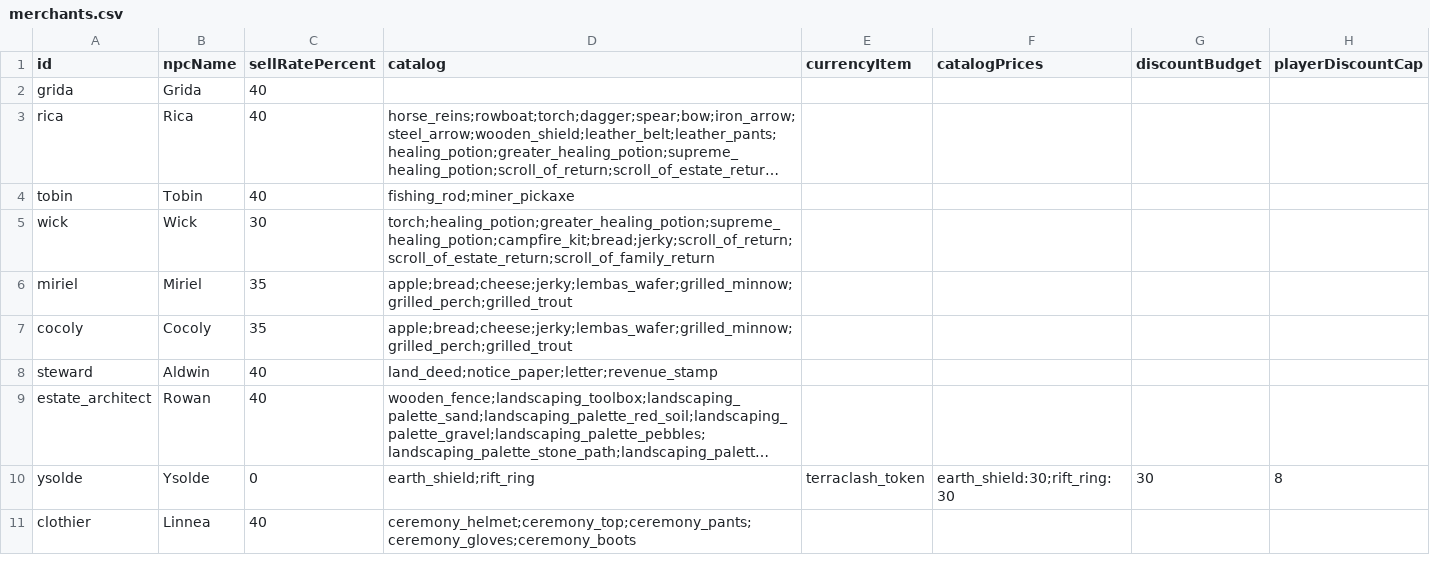
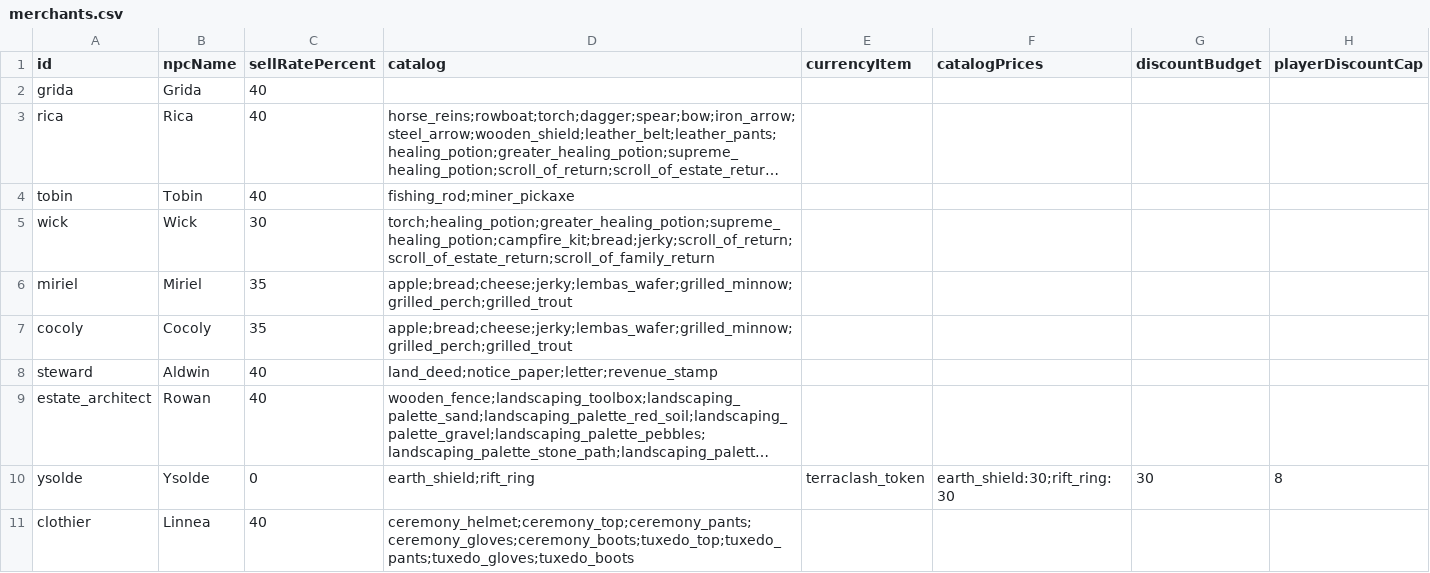
Before and after one commit to Julian-adv/OpenMMO, a CSV file: data-src/merchants.csv, drawn as a sheet; long unchanged cells end in …; the diff names each change by its address in the sheet, - before the commit and + after, or states it on an @@ line.

```diff
--- a/data-src/merchants.csv
+++ b/data-src/merchants.csv
-D11 (catalog): ceremony_helmet;ceremony_top;ceremony_pants;ceremony_gloves;ceremony_boots
+D11 (catalog): ceremony_helmet;ceremony_top;ceremony_pants;ceremony_gloves;ceremony_boots;tuxedo_top;tuxedo_pants;tuxedo_gloves;tuxedo_boots
```
Also changed, not shown: data-src/items.csv, 32 other files.
